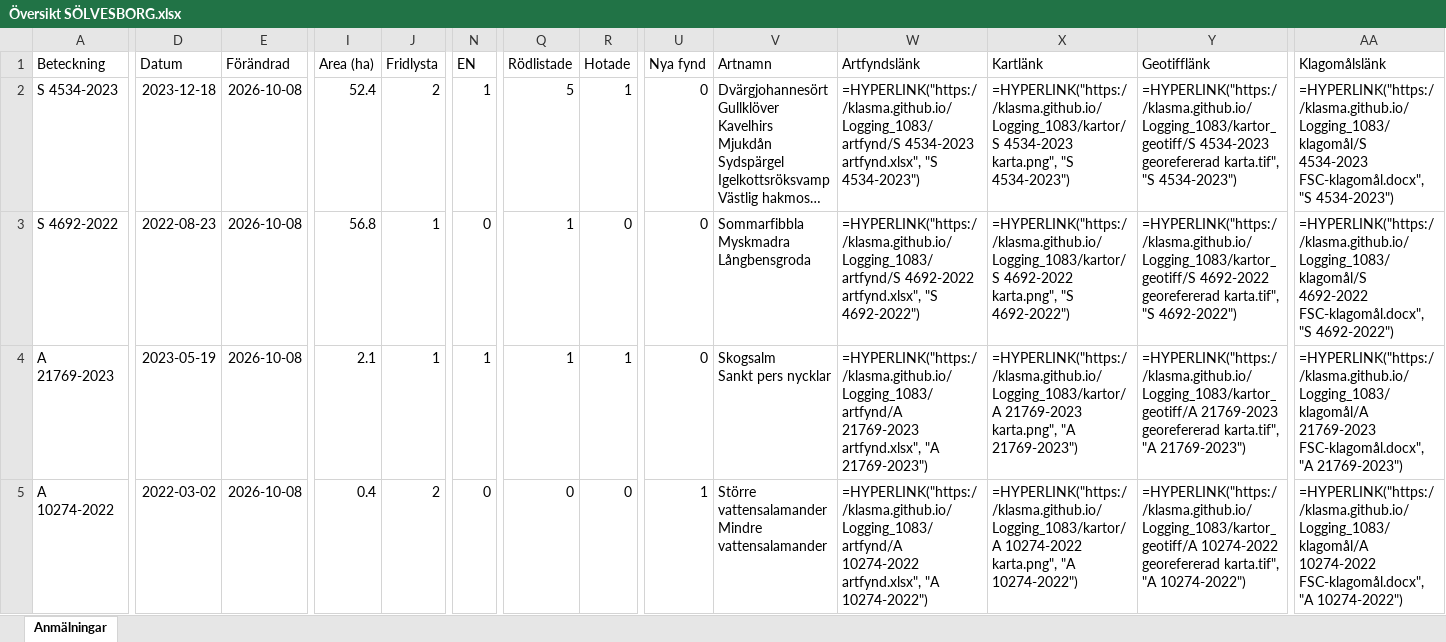
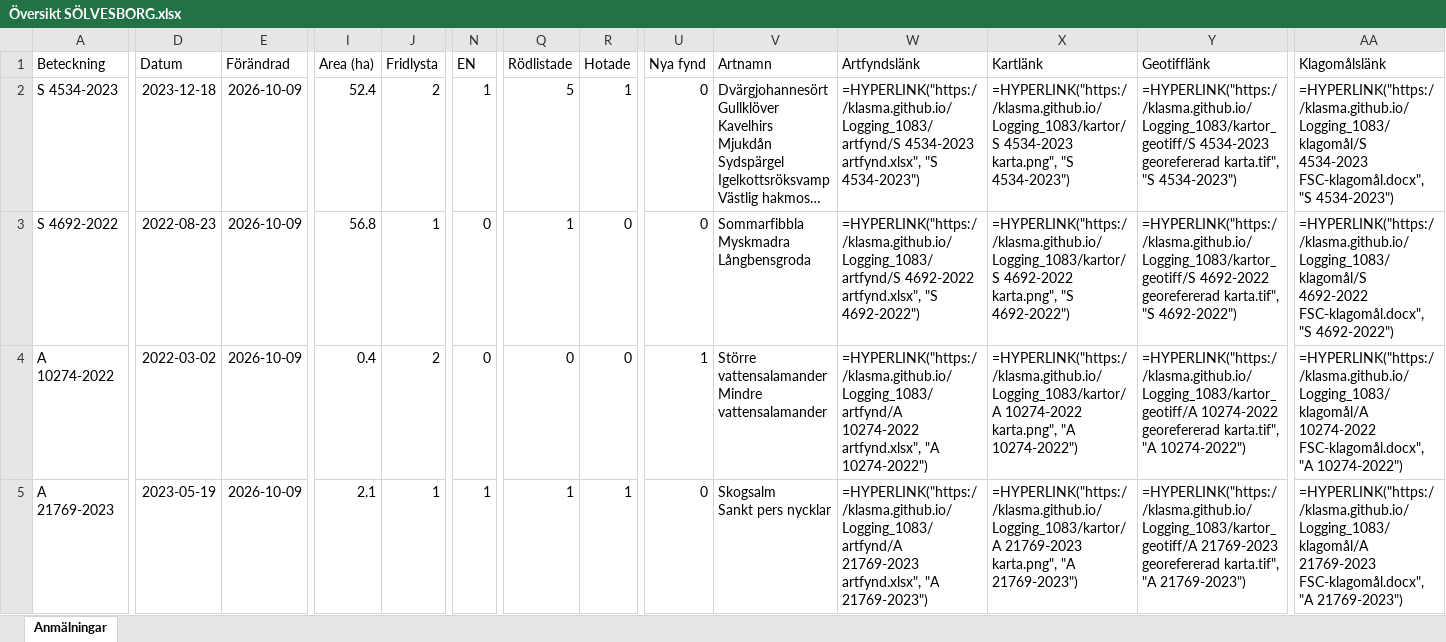
Before and after one commit to klasma/Logging_1083, an Excel workbook: Översikt SÖLVESBORG.xlsx, sheet Anmälningar, drawn as a sheet; only a part is shown, gaps mark what is left out; long unchanged cells end in …; values as stored, in another font and other column widths than the file's, no borders; formulas without a stored value are shown as written; ↵ is a line break in a cell; the diff covers the shown part only; the diff names each change by its address in the sheet, - before the commit and + after, or states it on an @@ line.

```diff
--- a/Översikt SÖLVESBORG.xlsx (sheet Anmälningar)
+++ b/Översikt SÖLVESBORG.xlsx (sheet Anmälningar)
-E2:E5 (Förändrad): 2026-10-08
+E2:E5 (Förändrad): 2026-10-09
-A4 (Beteckning): A 21769-2023
+A4 (Beteckning): A 10274-2022
-D4 (Datum): 2023-05-19
+D4 (Datum): 2022-03-02
-I4 (Area (ha)): 2.1
+I4 (Area (ha)): 0.4
-J4 (Fridlysta): 1
+J4 (Fridlysta): 2
-N4 (EN): 1
+N4 (EN): 0
-Q4 (Rödlistade): 1
+Q4 (Rödlistade): 0
-R4 (Hotade): 1
+R4 (Hotade): 0
-U4 (Nya fynd): 0
+U4 (Nya fynd): 1
-V4 (Artnamn): Skogsalm ↵ Sankt pers nycklar
+V4 (Artnamn): Större vattensalamander ↵ Mindre vattensalamander
-W4 (Artfyndslänk): =HYPERLINK("https://klasma.github.io/Logging_1083/artfynd/A 21769-2023 artfynd.xlsx", "A 21769-2023")
+W4 (Artfyndslänk): =HYPERLINK("https://klasma.github.io/Logging_1083/artfynd/A 10274-2022 artfynd.xlsx", "A 10274-2022")
-X4 (Kartlänk): =HYPERLINK("https://klasma.github.io/Logging_1083/kartor/A 21769-2023 karta.png", "A 21769-2023")
+X4 (Kartlänk): =HYPERLINK("https://klasma.github.io/Logging_1083/kartor/A 10274-2022 karta.png", "A 10274-2022")
-Y4 (Geotifflänk): =HYPERLINK("https://klasma.github.io/Logging_1083/kartor_geotiff/A 21769-2023 georefererad karta.tif", "A 21769-2023")
+Y4 (Geotifflänk): =HYPERLINK("https://klasma.github.io/Logging_1083/kartor_geotiff/A 10274-2022 georefererad karta.tif", "A 10274-2022")
-AA4 (Klagomålslänk): =HYPERLINK("https://klasma.github.io/Logging_1083/klagomål/A 21769-2023 FSC-klagomål.docx", "A 21769-2023")
+AA4 (Klagomålslänk): =HYPERLINK("https://klasma.github.io/Logging_1083/klagomål/A 10274-2022 FSC-klagomål.docx", "A 10274-2022")
-A5 (Beteckning): A 10274-2022
+A5 (Beteckning): A 21769-2023
-D5 (Datum): 2022-03-02
+D5 (Datum): 2023-05-19
-I5 (Area (ha)): 0.4
+I5 (Area (ha)): 2.1
-J5 (Fridlysta): 2
+J5 (Fridlysta): 1
-N5 (EN): 0
+N5 (EN): 1
-Q5 (Rödlistade): 0
+Q5 (Rödlistade): 1
-R5 (Hotade): 0
+R5 (Hotade): 1
-U5 (Nya fynd): 1
+U5 (Nya fynd): 0
-V5 (Artnamn): Större vattensalamander ↵ Mindre vattensalamander
+V5 (Artnamn): Skogsalm ↵ Sankt pers nycklar
-W5 (Artfyndslänk): =HYPERLINK("https://klasma.github.io/Logging_1083/artfynd/A 10274-2022 artfynd.xlsx", "A 10274-2022")
+W5 (Artfyndslänk): =HYPERLINK("https://klasma.github.io/Logging_1083/artfynd/A 21769-2023 artfynd.xlsx", "A 21769-2023")
-X5 (Kartlänk): =HYPERLINK("https://klasma.github.io/Logging_1083/kartor/A 10274-2022 karta.png", "A 10274-2022")
+X5 (Kartlänk): =HYPERLINK("https://klasma.github.io/Logging_1083/kartor/A 21769-2023 karta.png", "A 21769-2023")
-Y5 (Geotifflänk): =HYPERLINK("https://klasma.github.io/Logging_1083/kartor_geotiff/A 10274-2022 georefererad karta.tif", "A 10274-2022")
+Y5 (Geotifflänk): =HYPERLINK("https://klasma.github.io/Logging_1083/kartor_geotiff/A 21769-2023 georefererad karta.tif", "A 21769-2023")
-AA5 (Klagomålslänk): =HYPERLINK("https://klasma.github.io/Logging_1083/klagomål/A 10274-2022 FSC-klagomål.docx", "A 10274-2022")
+AA5 (Klagomålslänk): =HYPERLINK("https://klasma.github.io/Logging_1083/klagomål/A 21769-2023 FSC-klagomål.docx", "A 21769-2023")
```
Also changed, not shown: 385 edited cells elsewhere in this sheet, artfynd/A 10274-2022 artfynd.xlsx, artfynd/A 28478-2023 artfynd.xlsx, 54 other files.
